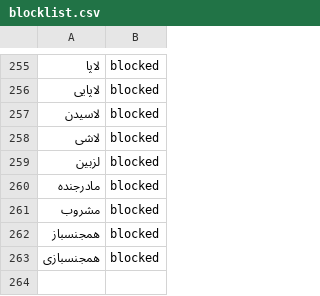
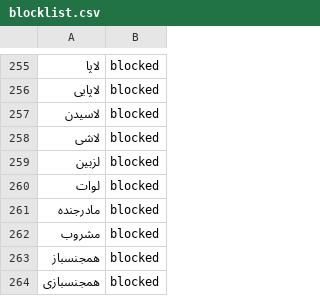
Before and after one commit to Saeed854/iranblockedkeywords, a CSV file: blocklist.csv, drawn as a sheet; only a part is shown, gaps mark what is left out; the diff names each change by its address in the sheet, - before the commit and + after, or states it on an @@ line.

Commit message:
added لوات to the list

```diff
--- a/blocklist.csv
+++ b/blocklist.csv
+row 260: لوات | blocked
```
